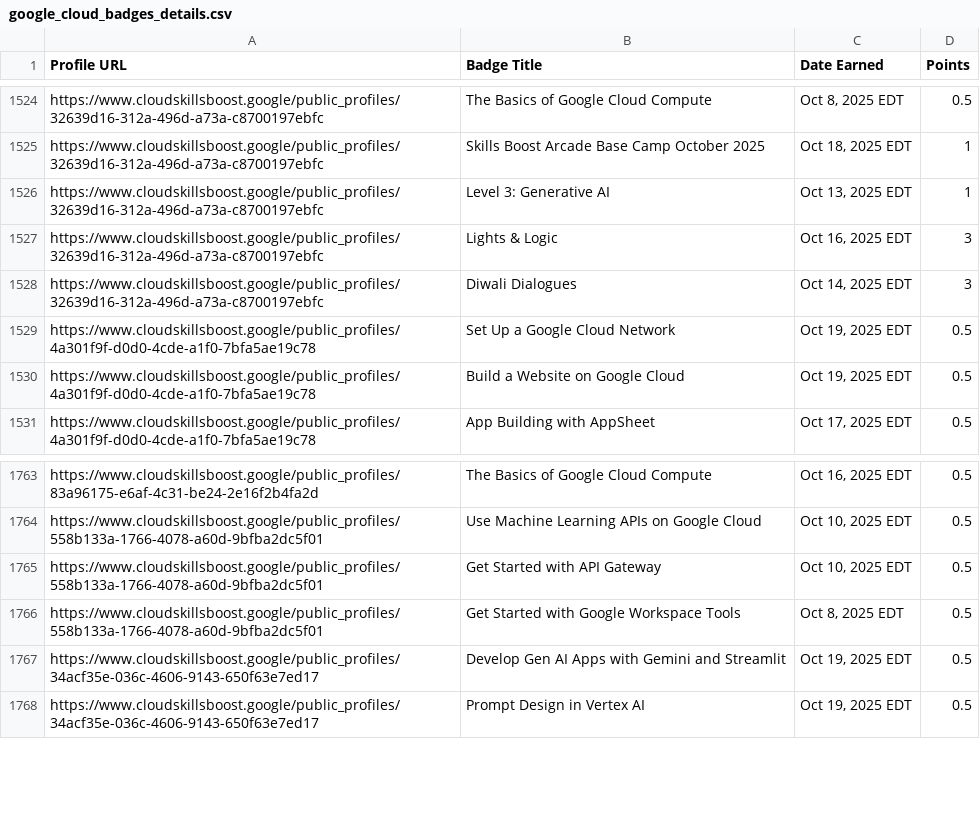
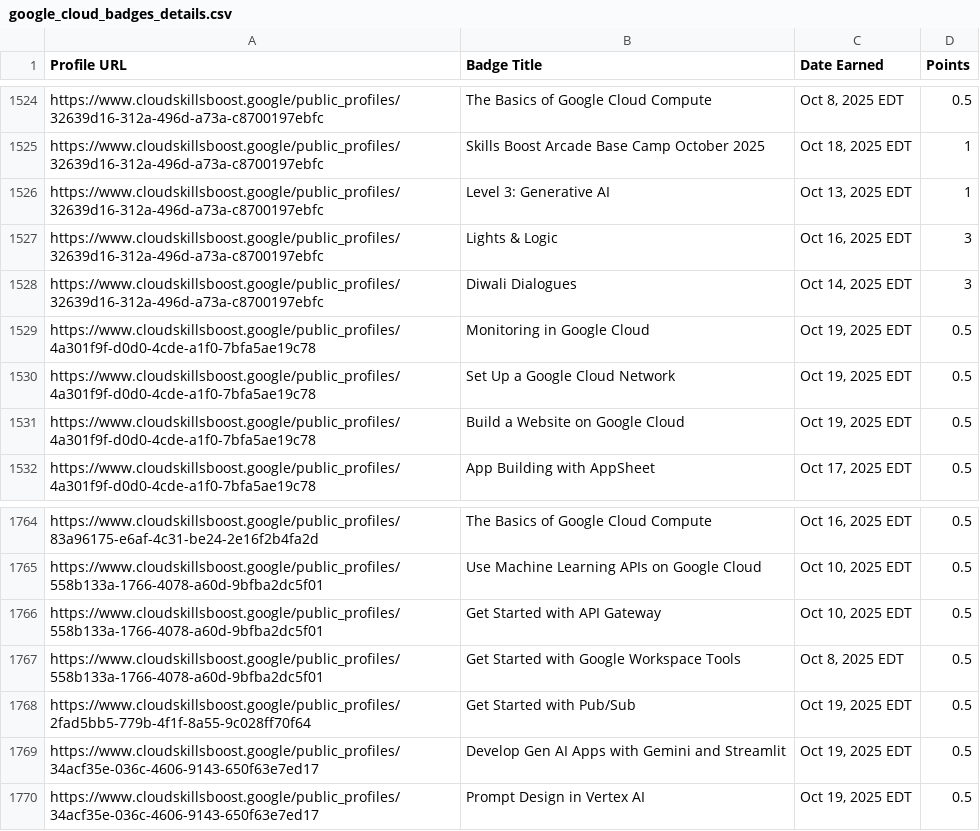
Before and after one commit to mohitsharmas97/leaderboard_gdg, a CSV file: google_cloud_badges_details.csv, drawn as a sheet; only a part is shown, gaps mark what is left out; the diff names each change by its address in the sheet, - before the commit and + after, or states it on an @@ line.

```diff
--- a/google_cloud_badges_details.csv
+++ b/google_cloud_badges_details.csv
+row 1529: https://www.cloudskillsboost.google/public_profiles/4a301f9f-d0d0-4cde-a1f0-7bfa5ae19c78 | Monitoring in Google Cloud | Oct 19, 2025 EDT | 0.5
+row 1768: https://www.cloudskillsboost.google/public_profiles/2fad5bb5-779b-4f1f-8a55-9c028ff70f64 | Get Started with Pub/Sub | Oct 19, 2025 EDT | 0.5
```
Also changed, not shown: progress_data.csv.
